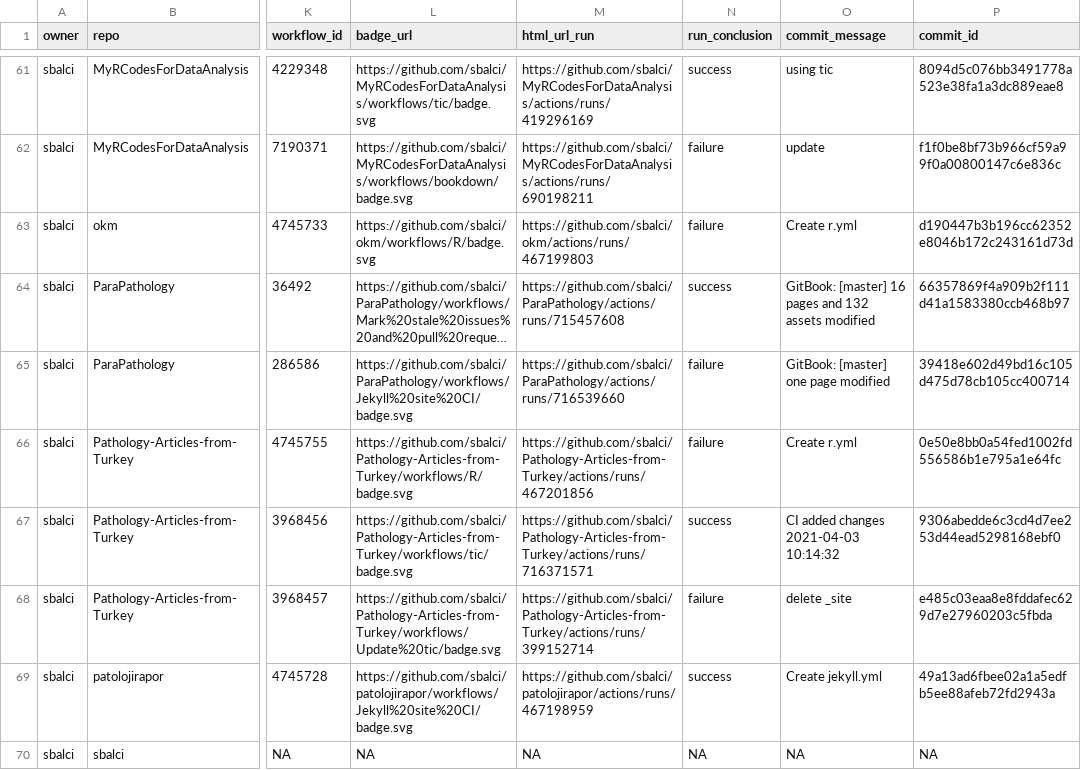
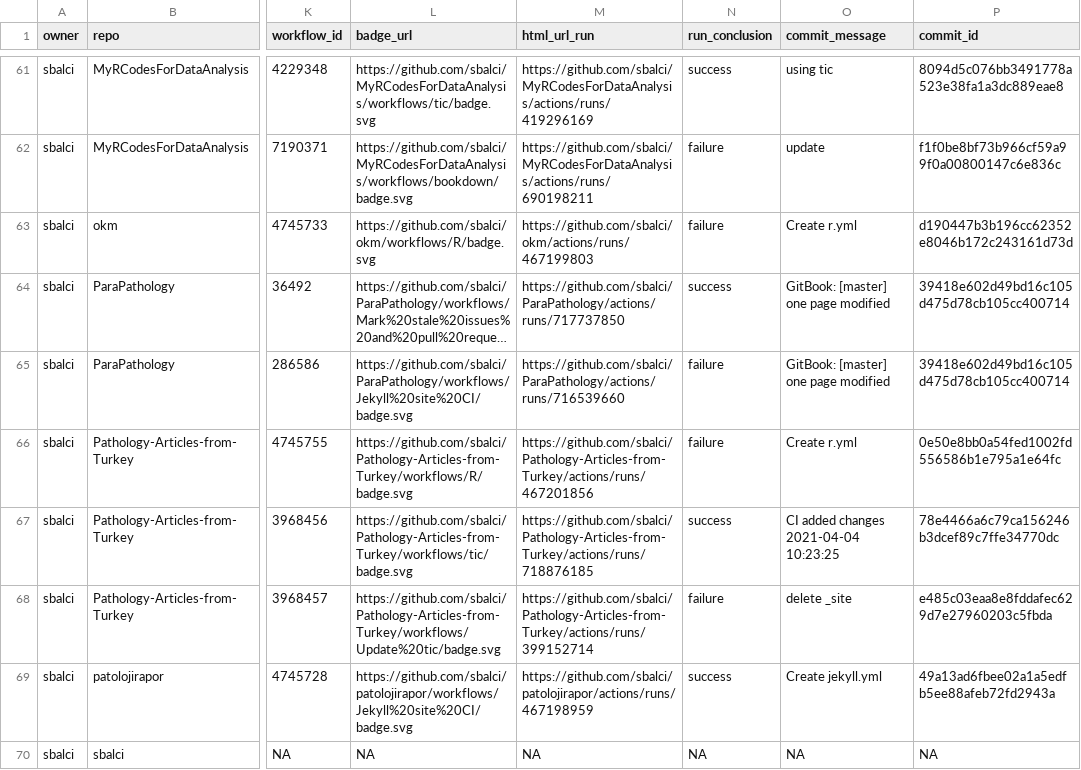
Before and after one commit to sbalci/status, a CSV file: repos.csv, drawn as a sheet; only a part is shown, gaps mark what is left out; long unchanged cells end in …; the diff names each change by its address in the sheet, - before the commit and + after, or states it on an @@ line.

```diff
--- a/repos.csv
+++ b/repos.csv
-M64 (html_url_run): https://github.com/sbalci/ParaPathology/actions/runs/715457608
+M64 (html_url_run): https://github.com/sbalci/ParaPathology/actions/runs/717737850
-O64 (commit_message): GitBook: [master] 16 pages and 132 assets modified
+O64 (commit_message): GitBook: [master] one page modified
-P64 (commit_id): 66357869f4a909b2f111d41a1583380ccb468b97
+P64 (commit_id): 39418e602d49bd16c105d475d78cb105cc400714
-M67 (html_url_run): https://github.com/sbalci/Pathology-Articles-from-Turkey/actions/runs/716371571
+M67 (html_url_run): https://github.com/sbalci/Pathology-Articles-from-Turkey/actions/runs/718876185
-O67 (commit_message): CI added changes 2021-04-03 10:14:32
+O67 (commit_message): CI added changes 2021-04-04 10:23:25
-P67 (commit_id): 9306abedde6c3cd4d7ee253d44ead5298168ebf0
+P67 (commit_id): 78e4466a6c79ca156246b3dcef89c7ffe34770dc
```
Also changed, not shown: 1 other file.
